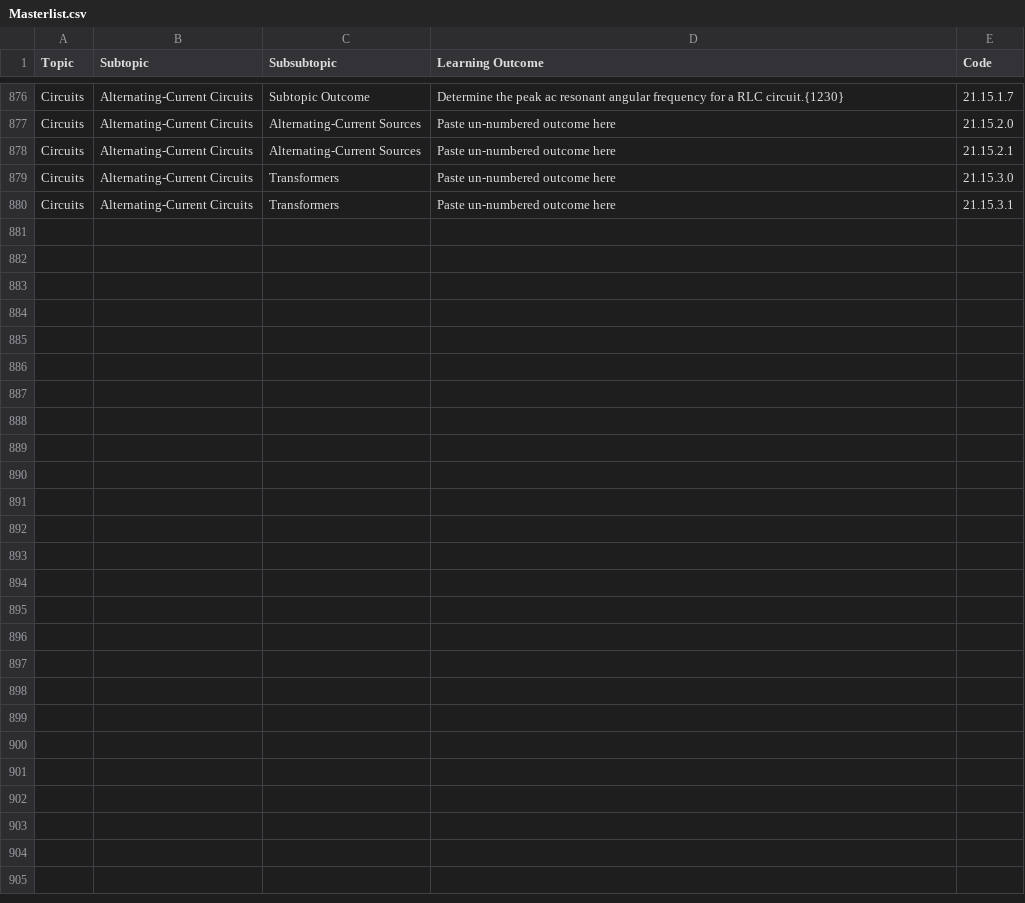
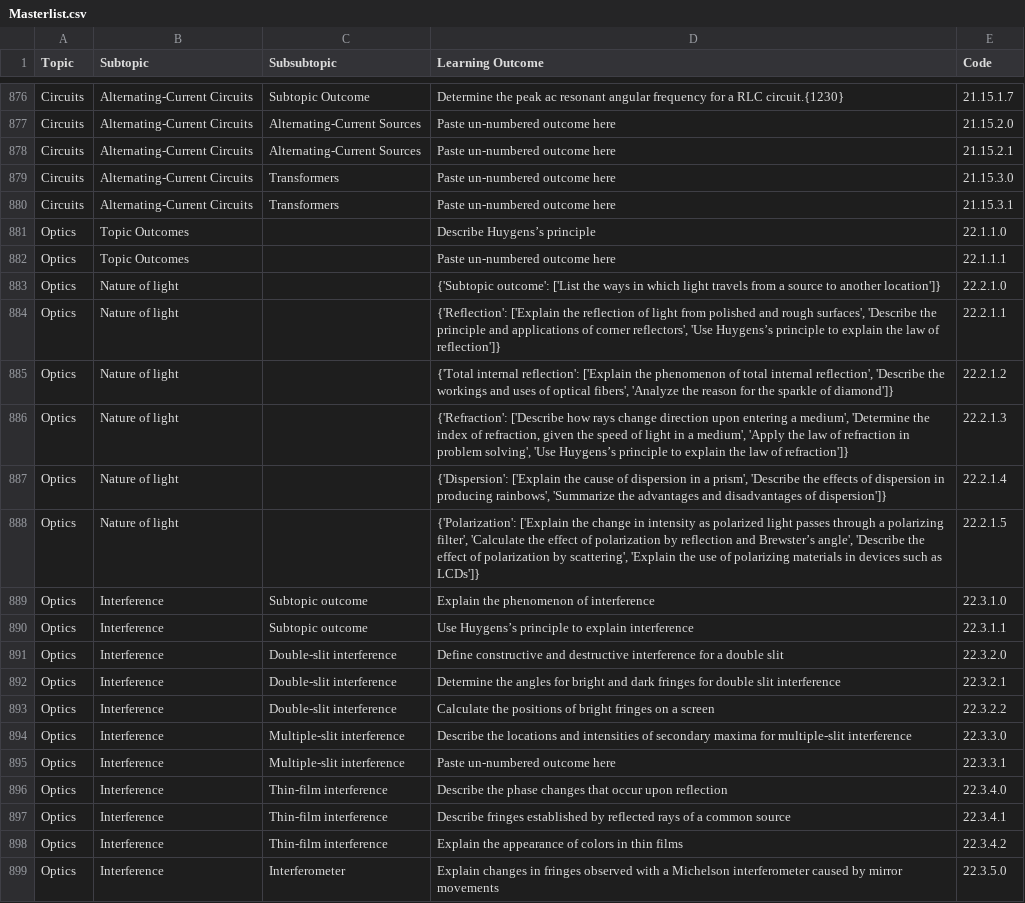
Before and after one commit to open-resources/learning_outcomes, a CSV file: Masterlist.csv, drawn as a sheet; only a part is shown, gaps mark what is left out; the diff covers the shown part only; the diff names each change by its address in the sheet, - before the commit and + after, or states it on an @@ line.

Commit message:
Run GH Action to process learning outcomes

```diff
--- a/Masterlist.csv
+++ b/Masterlist.csv
+row 881: Optics | Topic Outcomes |  | Describe Huygens’s principle | 22.1.1.0
+row 882: Optics | Topic Outcomes |  | Paste un-numbered outcome here | 22.1.1.1
+row 883: Optics | Nature of light |  | {'Subtopic outcome': ['List the ways in which light travels from a source to another location']} | 22.2.1.0
+row 884: Optics | Nature of light |  | {'Reflection': ['Explain the reflection of light from polished and rough surfaces', 'Describe the principle and applications of corner reflectors', 'Use Huygens’s principle to explain the law of reflection']} | 22.2.1.1
+row 885: Optics | Nature of light |  | {'Total internal reflection': ['Explain the phenomenon of total internal reflection', 'Describe the workings and uses of optical fibers', 'Analyze the reason for the sparkle of diamond']} | 22.2.1.2
+row 886: Optics | Nature of light |  | {'Refraction': ['Describe how rays change direction upon entering a medium', 'Determine the index of refraction, given the speed of light in a medium', 'Apply the law of refraction in problem solving', 'Use Huygens’s principle to explain the law of refraction']} | 22.2.1.3
+row 887: Optics | Nature of light |  | {'Dispersion': ['Explain the cause of dispersion in a prism', 'Describe the effects of dispersion in producing rainbows', 'Summarize the advantages and disadvantages of dispersion']} | 22.2.1.4
+row 888: Optics | Nature of light |  | {'Polarization': ['Explain the change in intensity as polarized light passes through a polarizing filter', 'Calculate the effect of polarization by reflection and Brewster’s angle', 'Describe the effect of polarization by scattering', 'Explain the use of polarizing materials in devices such as LCDs']} | 22.2.1.5
+row 889: Optics | Interference | Subtopic outcome | Explain the phenomenon of interference | 22.3.1.0
+row 890: Optics | Interference | Subtopic outcome | Use Huygens’s principle to explain interference | 22.3.1.1
+row 891: Optics | Interference | Double-slit interference | Define constructive and destructive interference for a double slit | 22.3.2.0
+row 892: Optics | Interference | Double-slit interference | Determine the angles for bright and dark fringes for double slit interference | 22.3.2.1
+row 893: Optics | Interference | Double-slit interference | Calculate the positions of bright fringes on a screen | 22.3.2.2
+row 894: Optics | Interference | Multiple-slit interference | Describe the locations and intensities of secondary maxima for multiple-slit interference | 22.3.3.0
+row 895: Optics | Interference | Multiple-slit interference | Paste un-numbered outcome here | 22.3.3.1
+row 896: Optics | Interference | Thin-film interference | Describe the phase changes that occur upon reflection | 22.3.4.0
+row 897: Optics | Interference | Thin-film interference | Describe fringes established by reflected rays of a common source | 22.3.4.1
+row 898: Optics | Interference | Thin-film interference | Explain the appearance of colors in thin films | 22.3.4.2
+row 899: Optics | Interference | Interferometer | Explain changes in fringes observed with a Michelson interferometer caused by mirror movements | 22.3.5.0
```
Also changed, not shown: 9 added rows elsewhere in this file.
